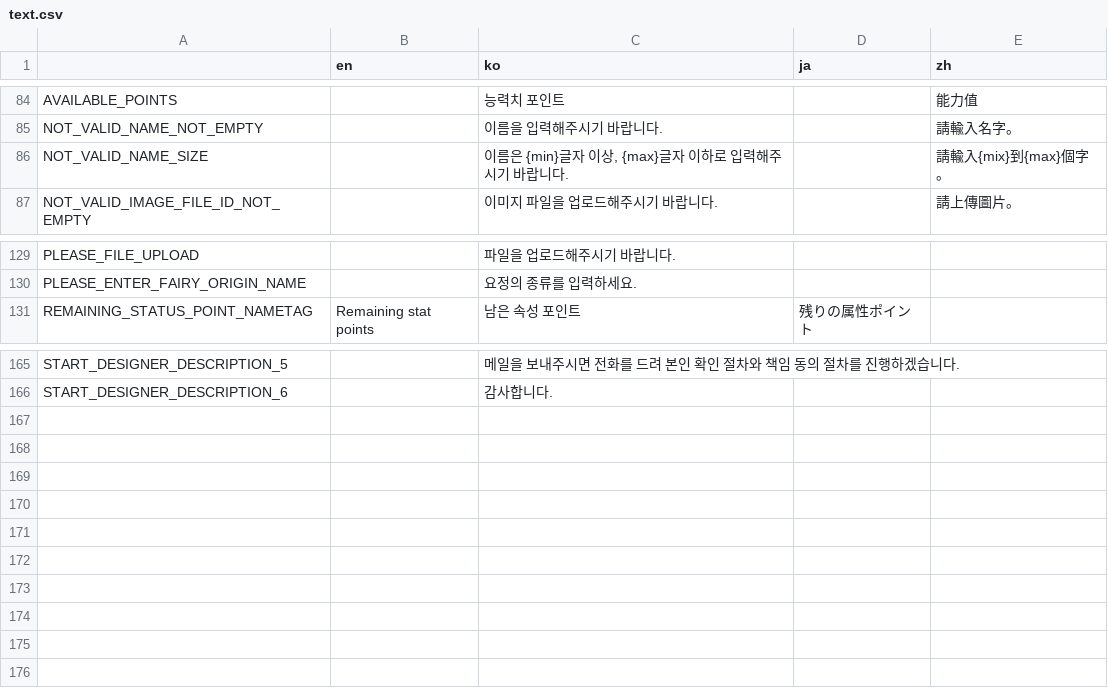
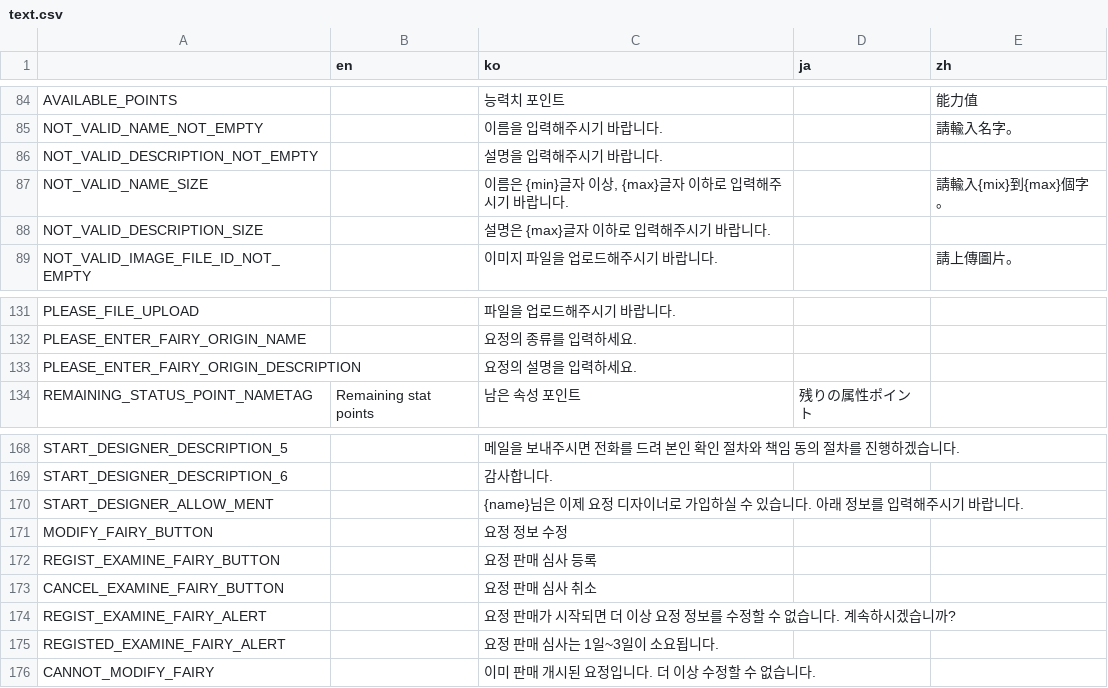
Before and after one commit to Hanul/EtherFairy, a CSV file: __PACK/EtherFairy/R/text.csv, drawn as a sheet; only a part is shown, gaps mark what is left out.

```diff
--- a/__PACK/EtherFairy/R/text.csv
+++ b/__PACK/EtherFairy/R/text.csv
@@ -85,3 +85,5 @@ AVAILABLE_POINTS,,능력치 포인트,,能力值,,,,,,,,,,,,,,,
 NOT_VALID_NAME_NOT_EMPTY,,이름을 입력해주시기 바랍니다.,,請輸入名字。,,,,,,,,,,,,,,,
+NOT_VALID_DESCRIPTION_NOT_EMPTY,,설명을 입력해주시기 바랍니다.,,,,,,,,,,,,,,,,,
 NOT_VALID_NAME_SIZE,,"이름은 {min}글자 이상, {max}글자 이하로 입력해주시기 바랍니다.",,請輸入{mix}到{max}個字。,,,,,,,,,,,,,,,
+NOT_VALID_DESCRIPTION_SIZE,,설명은 {max}글자 이하로 입력해주시기 바랍니다.,,,,,,,,,,,,,,,,,
 NOT_VALID_IMAGE_FILE_ID_NOT_EMPTY,,이미지 파일을 업로드해주시기 바랍니다.,,請上傳圖片。,,,,,,,,,,,,,,,
@@ -130,2 +132,3 @@ PLEASE_FILE_UPLOAD,,파일을 업로드해주시기 바랍니다.,,,,,,,,,,,,,,,
 PLEASE_ENTER_FAIRY_ORIGIN_NAME,,요정의 종류를 입력하세요.,,,,,,,,,,,,,,,,,
+PLEASE_ENTER_FAIRY_ORIGIN_DESCRIPTION,,요정의 설명을 입력하세요.,,,,,,,,,,,,,,,,,
 REMAINING_STATUS_POINT_NAMETAG,Remaining stat points,남은 속성 포인트,残りの属性ポイント,,,,,,,,,,,,,,,,
@@ -166 +169,8 @@ START_DESIGNER_DESCRIPTION_5,,메일을 보내주시면 전화를 드려 본인
 START_DESIGNER_DESCRIPTION_6,,감사합니다.,,,,,,,,,,,,,,,,,
+START_DESIGNER_ALLOW_MENT,,{name}님은 이제 요정 디자이너로 가입하실 수 있습니다. 아래 정보를 입력해주시기 바랍니다.,,,,,,,,,,,,,,,,,
+MODIFY_FAIRY_BUTTON,,요정 정보 수정,,,,,,,,,,,,,,,,,
+REGIST_EXAMINE_FAIRY_BUTTON,,요정 판매 심사 등록,,,,,,,,,,,,,,,,,
+CANCEL_EXAMINE_FAIRY_BUTTON,,요정 판매 심사 취소,,,,,,,,,,,,,,,,,
+REGIST_EXAMINE_FAIRY_ALERT,,요정 판매가 시작되면 더 이상 요정 정보를 수정할 수 없습니다. 계속하시겠습니까?,,,,,,,,,,,,,,,,,
+REGISTED_EXAMINE_FAIRY_ALERT,,요정 판매 심사는 1일~3일이 소요됩니다.,,,,,,,,,,,,,,,,,
+CANNOT_MODIFY_FAIRY,,이미 판매 개시된 요정입니다. 더 이상 수정할 수 없습니다.,,,,,,,,,,,,,,,,,
```
Also changed, not shown: EtherFairy/R/text.csv, 10 other files.
